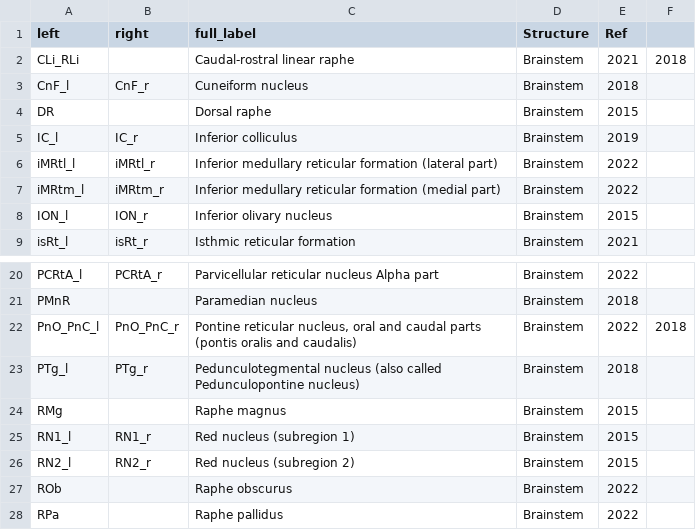
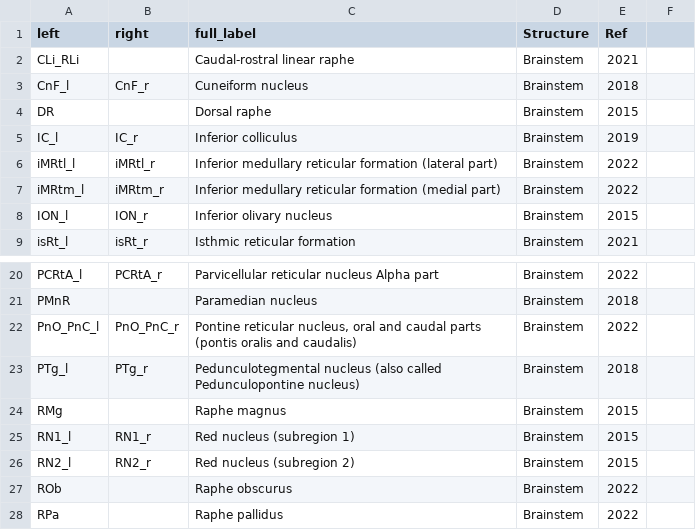
Before and after one commit to canlab/Neuroimaging_Pattern_Masks, a CSV file: Atlases_and_parcellations/2023_Bianciardi_BrainstemNavigatorV0.9/source_files/bianciardi_fine_labels.csv, drawn as a sheet; only a part is shown, gaps mark what is left out; the diff names each change by its address in the sheet, - before the commit and + after, or states it on an @@ line.

Commit message:
added reference dates to labels_4 and changed montage plots to use index maps

```diff
--- a/Atlases_and_parcellations/2023_Bianciardi_BrainstemNavigatorV0.9/source_files/bianciardi_fine_labels.csv
+++ b/Atlases_and_parcellations/2023_Bianciardi_BrainstemNavigatorV0.9/source_files/bianciardi_fine_labels.csv
-F2: 2018
+F2: (empty)
-F22: 2018
+F22: (empty)
```
Also changed, not shown: 20 other files.
